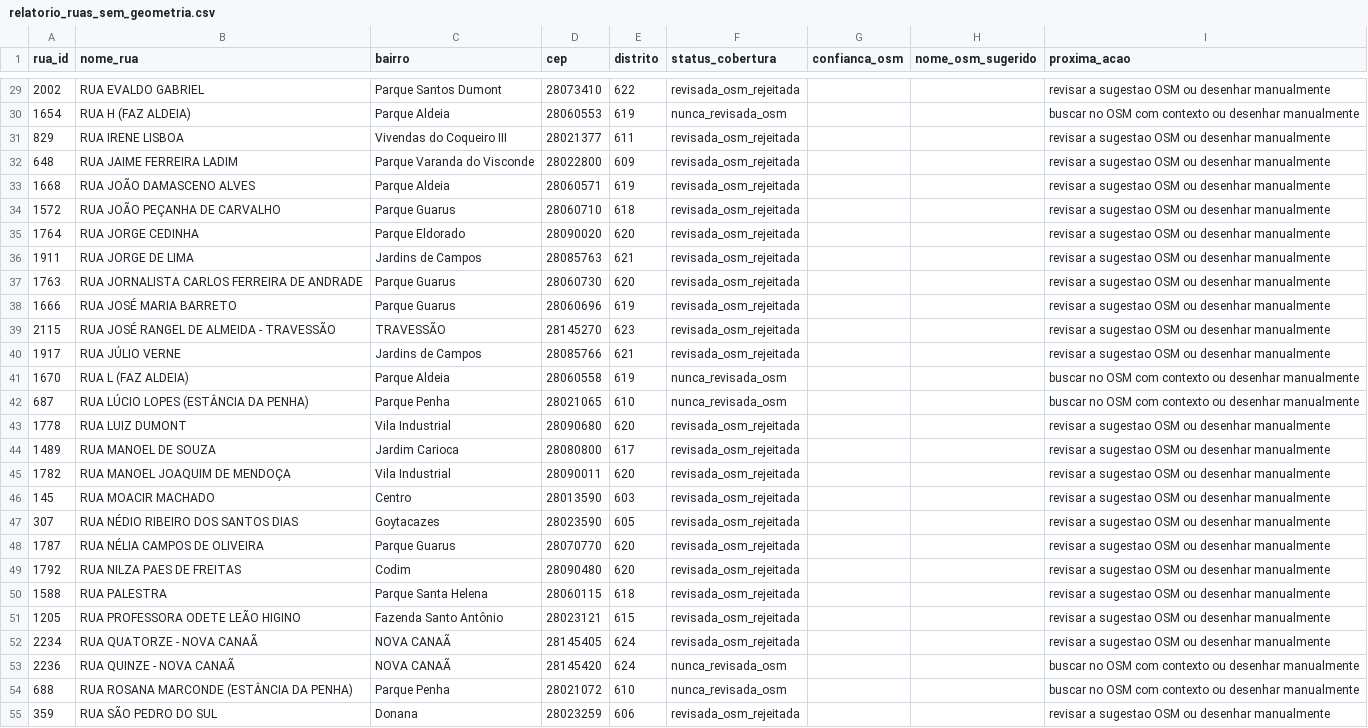
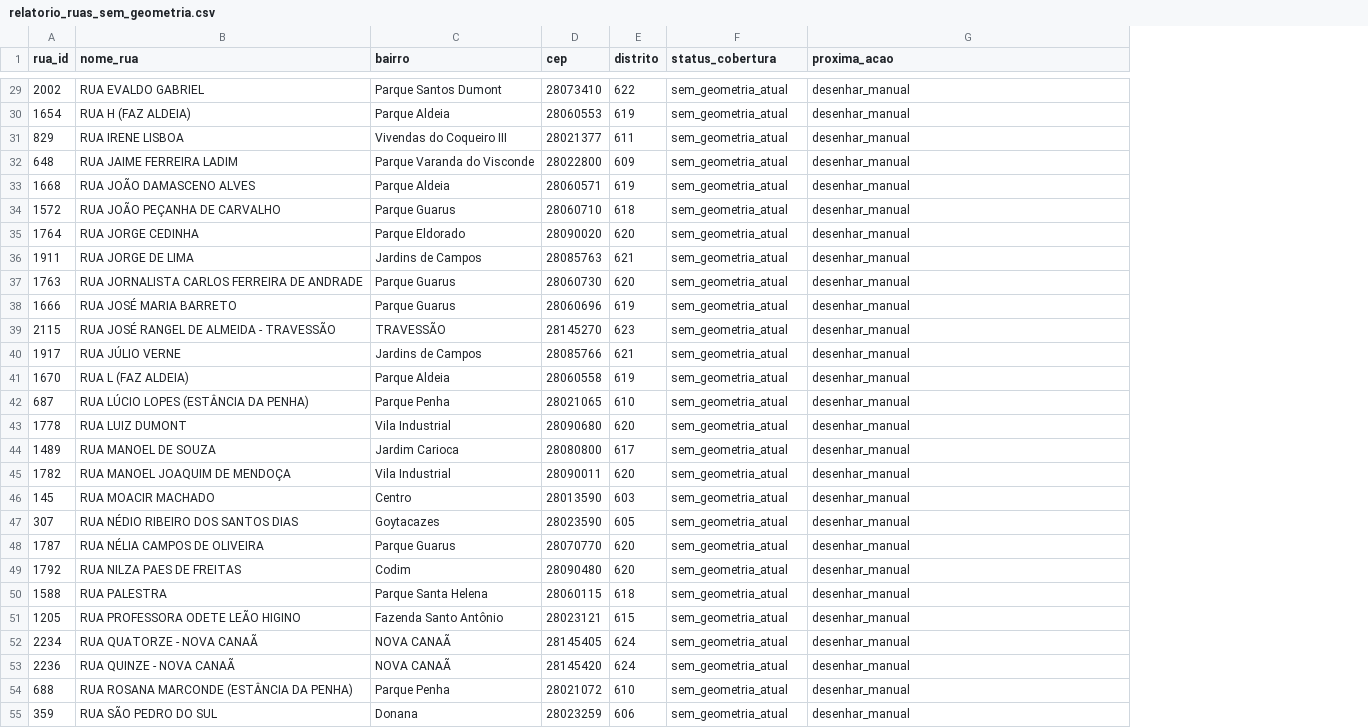
Before and after one commit to Saulorangel87/rotacddcampos, a CSV file: scripts/relatorio_ruas_sem_geometria.csv, drawn as a sheet; only a part is shown, gaps mark what is left out; removed rows and columns are numbered as before the commit, all else as after; the diff covers the shown part only; the diff names each change by its address in the sheet, - before the commit and + after, or states it on an @@ line.

```diff
--- a/scripts/relatorio_ruas_sem_geometria.csv
+++ b/scripts/relatorio_ruas_sem_geometria.csv
-column G (confianca_osm), empty
-column H (nome_osm_sugerido), empty
-F29 (status_cobertura): revisada_osm_rejeitada
+F29 (status_cobertura): sem_geometria_atual
-G29 (proxima_acao): revisar a sugestao OSM ou desenhar manualmente
+G29 (proxima_acao): desenhar_manual
-F30 (status_cobertura): nunca_revisada_osm
+F30 (status_cobertura): sem_geometria_atual
-G30 (proxima_acao): buscar no OSM com contexto ou desenhar manualmente
+G30 (proxima_acao): desenhar_manual
-F31:F40 (status_cobertura): revisada_osm_rejeitada
+F31:F40 (status_cobertura): sem_geometria_atual
-G31:G40 (proxima_acao): revisar a sugestao OSM ou desenhar manualmente
+G31:G40 (proxima_acao): desenhar_manual
-F41:F42 (status_cobertura): nunca_revisada_osm
+F41:F42 (status_cobertura): sem_geometria_atual
-G41:G42 (proxima_acao): buscar no OSM com contexto ou desenhar manualmente
+G41:G42 (proxima_acao): desenhar_manual
-F43:F52 (status_cobertura): revisada_osm_rejeitada
+F43:F52 (status_cobertura): sem_geometria_atual
-G43:G52 (proxima_acao): revisar a sugestao OSM ou desenhar manualmente
+G43:G52 (proxima_acao): desenhar_manual
-F53:F54 (status_cobertura): nunca_revisada_osm
+F53:F54 (status_cobertura): sem_geometria_atual
-G53:G54 (proxima_acao): buscar no OSM com contexto ou desenhar manualmente
+G53:G54 (proxima_acao): desenhar_manual
-F55 (status_cobertura): revisada_osm_rejeitada
+F55 (status_cobertura): sem_geometria_atual
-G55 (proxima_acao): revisar a sugestao OSM ou desenhar manualmente
+G55 (proxima_acao): desenhar_manual
```
Also changed, not shown: 92 edited cells elsewhere in this file, 6 other files.
